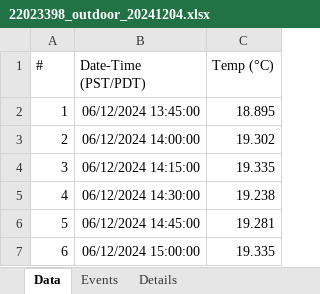
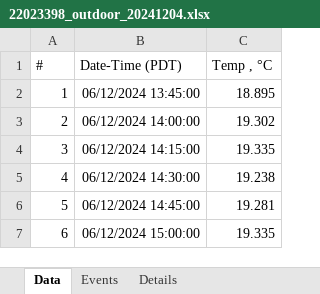
Before and after one commit to RobertsLab/project-gigas-conditioning, an Excel workbook: data/environmental/loggers/point_whitney/for-analysis/22023398_outdoor_20241204.xlsx, sheet Data, drawn as a sheet; only a part is shown; values as stored, in another font and other column widths than the file's, no borders; the diff names each change by its address in the sheet, - before the commit and + after, or states it on an @@ line.

Commit message:
updated loggers

```diff
--- a/data/environmental/loggers/point_whitney/for-analysis/22023398_outdoor_20241204.xlsx (sheet Data)
+++ b/data/environmental/loggers/point_whitney/for-analysis/22023398_outdoor_20241204.xlsx (sheet Data)
-B1: Date-Time (PST/PDT)
+B1: Date-Time (PDT)
-C1: Temp (°C)
+C1: Temp , °C
```
Also changed, not shown: data/environmental/loggers/point_whitney/for-analysis/22023406_broodstock_20241029.xlsx, data/environmental/loggers/point_whitney/for-analysis/22023410_lco_20241029.xlsx, 18 other files.
